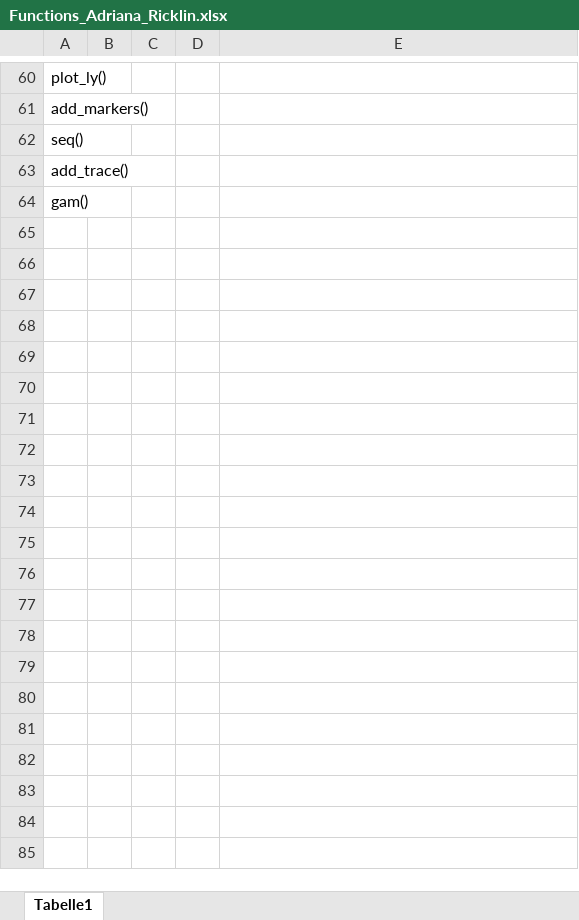
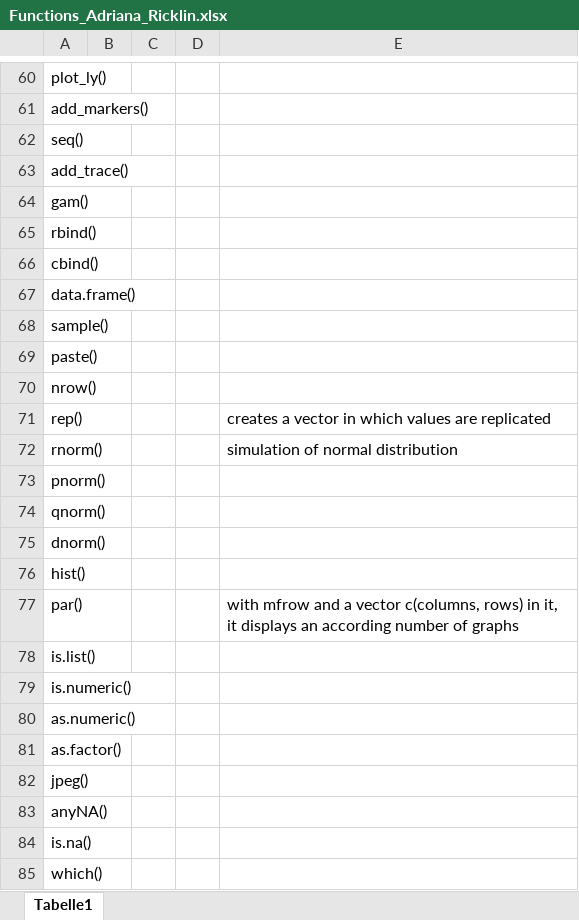
Before and after one commit to adrianari/r-bootcamp, an Excel workbook: Functions_Adriana_Ricklin.xlsx, sheet Tabelle1, drawn as a sheet; only a part is shown, gaps mark what is left out; values as stored, in another font and other column widths than the file's, no borders; conditional formats not drawn; the diff names each change by its address in the sheet, - before the commit and + after, or states it on an @@ line.

Commit message:
update functions

```diff
--- a/Functions_Adriana_Ricklin.xlsx (sheet Tabelle1)
+++ b/Functions_Adriana_Ricklin.xlsx (sheet Tabelle1)
+row 65: rbind()
+row 66: cbind()
+row 67: data.frame()
+row 68: sample()
+row 69: paste()
+row 70: nrow()
+row 71: rep() |  |  |  | creates a vector in which values are replicated
+row 72: rnorm() |  |  |  | simulation of normal distribution
+row 73: pnorm()
+row 74: qnorm()
+row 75: dnorm()
+row 76: hist()
+row 77: par() |  |  |  | with mfrow and a vector c(columns, rows) in it, it displays an according number of graphs
+row 78: is.list()
+row 79: is.numeric()
+row 80: as.numeric()
+row 81: as.factor()
+row 82: jpeg()
+row 83: anyNA()
+row 84: is.na()
+row 85: which()
```
